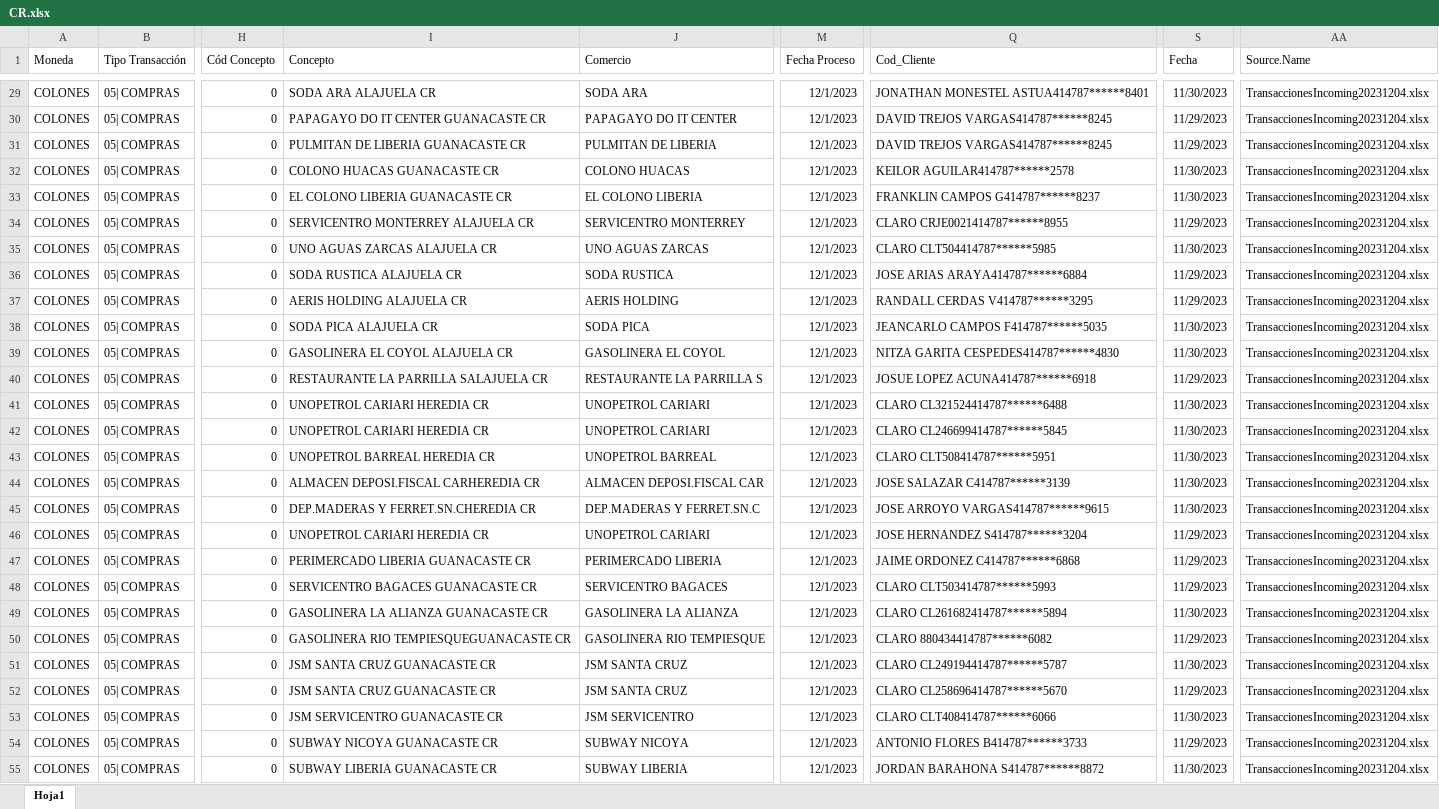
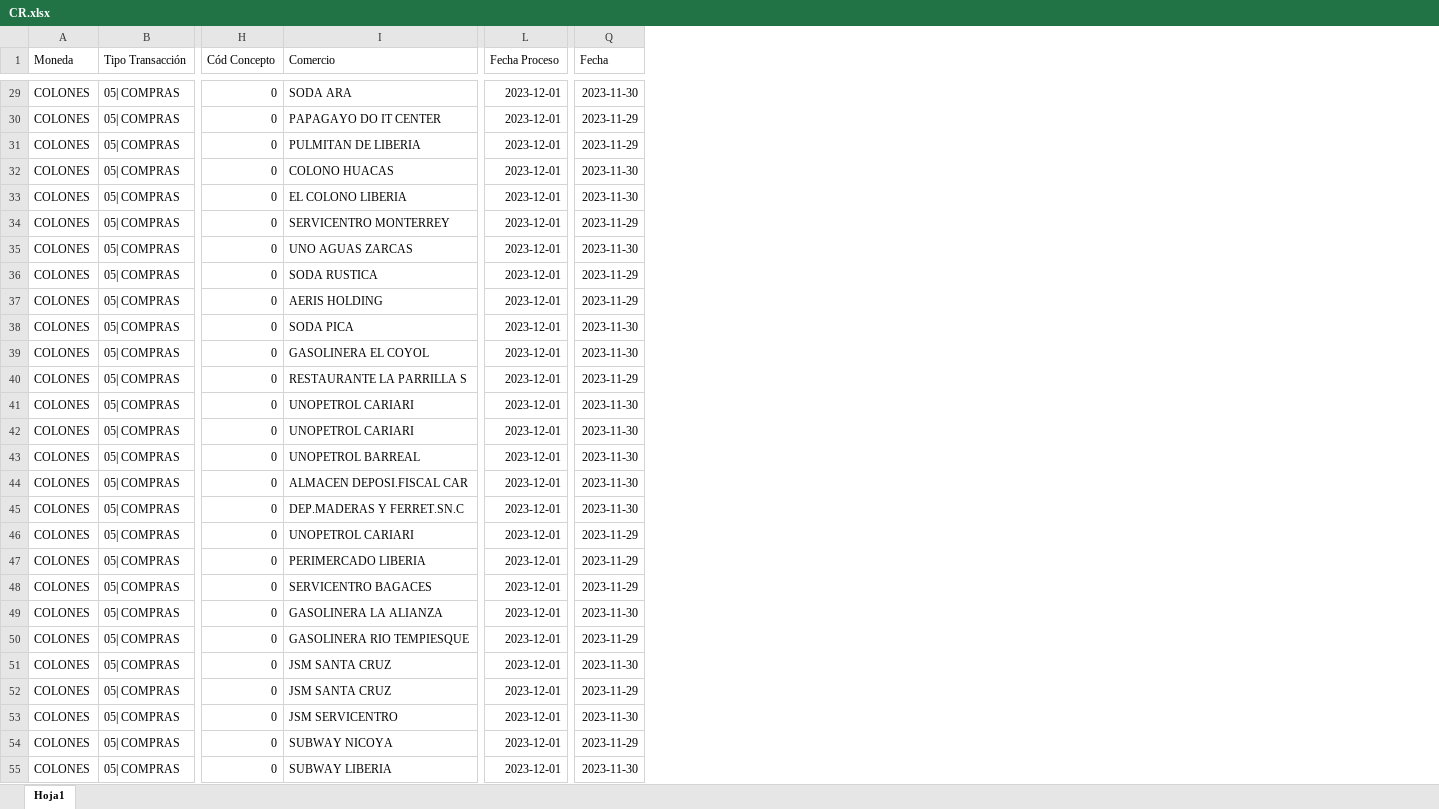
Before and after one commit to carloseliaslopez/sispla, an Excel workbook: RECURSOS/INCOMINS-DATAS/CR.xlsx, sheet Hoja1, drawn as a sheet; only a part is shown, gaps mark what is left out; values as stored, in another font and other column widths than the file's, no borders; removed rows and columns are numbered as before the commit, all else as after; the diff covers the shown part only; the diff names each change by its address in the sheet, - before the commit and + after, or states it on an @@ line.

```diff
--- a/RECURSOS/INCOMINS-DATAS/CR.xlsx (sheet Hoja1)
+++ b/RECURSOS/INCOMINS-DATAS/CR.xlsx (sheet Hoja1)
-column I (Concepto), rows 29-55: SODA ARA ALAJUELA CR | PAPAGAYO DO IT CENTER GUANACASTE CR | PULMITAN DE LIBERIA GUANACASTE CR | COLONO HUACAS GUANACASTE CR | EL COLONO LIBERIA GUANACASTE CR | SERVICENTRO MONTERREY ALAJUELA CR | UNO AGUAS ZARCAS ALAJUELA CR | SODA RUSTICA ALAJUELA CR | AERIS HOLDING ALAJUELA CR | SODA PICA ALAJUELA CR | GASOLINERA EL COYOL ALAJUELA CR | RESTAURANTE LA PARRILLA SALAJUELA CR | UNOPETROL CARIARI HEREDIA CR | UNOPETROL CARIARI HEREDIA CR | UNOPETROL BARREAL HEREDIA CR | ALMACEN DEPOSI.FISCAL CARHEREDIA CR | DEP.MADERAS Y FERRET.SN.CHEREDIA CR | UNOPETROL CARIARI HEREDIA CR | PERIMERCADO LIBERIA GUANACASTE CR | SERVICENTRO BAGACES GUANACASTE CR | GASOLINERA LA ALIANZA GUANACASTE CR | GASOLINERA RIO TEMPIESQUEGUANACASTE CR | JSM SANTA CRUZ GUANACASTE CR | JSM SANTA CRUZ GUANACASTE CR | JSM SERVICENTRO GUANACASTE CR | SUBWAY NICOYA GUANACASTE CR | SUBWAY LIBERIA GUANACASTE CR
-column Q (Cod_Cliente), rows 29-55: JONATHAN MONESTEL ASTUA414787******8401 | DAVID TREJOS VARGAS414787******8245 | DAVID TREJOS VARGAS414787******8245 | KEILOR AGUILAR414787******2578 | FRANKLIN CAMPOS G414787******8237 | CLARO CRJE0021414787******8955 | CLARO CLT504414787******5985 | JOSE ARIAS ARAYA414787******6884 | RANDALL CERDAS V414787******3295 | JEANCARLO CAMPOS F414787******5035 | NITZA GARITA CESPEDES414787******4830 | JOSUE LOPEZ ACUNA414787******6918 | CLARO CL321524414787******6488 | CLARO CL246699414787******5845 | CLARO CLT508414787******5951 | JOSE SALAZAR C414787******3139 | JOSE ARROYO VARGAS414787******9615 | JOSE HERNANDEZ S414787******3204 | JAIME ORDONEZ C414787******6868 | CLARO CLT503414787******5993 | CLARO CL261682414787******5894 | CLARO 880434414787******6082 | CLARO CL249194414787******5787 | CLARO CL258696414787******5670 | CLARO CLT408414787******6066 | ANTONIO FLORES B414787******3733 | JORDAN BARAHONA S414787******8872
-column AA (Source.Name), rows 29-55: all TransaccionesIncoming20231204.xlsx
-L29:L55 (Fecha Proceso): 12/1/2023
+L29:L55 (Fecha Proceso): 2023-12-01
-Q29 (Fecha): 11/30/2023
+Q29 (Fecha): 2023-11-30
-Q30:Q31 (Fecha): 11/29/2023
+Q30:Q31 (Fecha): 2023-11-29
-Q32:Q33 (Fecha): 11/30/2023
+Q32:Q33 (Fecha): 2023-11-30
-Q34 (Fecha): 11/29/2023
+Q34 (Fecha): 2023-11-29
-Q35 (Fecha): 11/30/2023
+Q35 (Fecha): 2023-11-30
-Q36:Q37 (Fecha): 11/29/2023
+Q36:Q37 (Fecha): 2023-11-29
-Q38:Q39 (Fecha): 11/30/2023
+Q38:Q39 (Fecha): 2023-11-30
-Q40 (Fecha): 11/29/2023
+Q40 (Fecha): 2023-11-29
-Q41:Q45 (Fecha): 11/30/2023
+Q41:Q45 (Fecha): 2023-11-30
-Q46:Q48 (Fecha): 11/29/2023
+Q46:Q48 (Fecha): 2023-11-29
-Q49 (Fecha): 11/30/2023
+Q49 (Fecha): 2023-11-30
-Q50 (Fecha): 11/29/2023
+Q50 (Fecha): 2023-11-29
-Q51 (Fecha): 11/30/2023
+Q51 (Fecha): 2023-11-30
-Q52 (Fecha): 11/29/2023
+Q52 (Fecha): 2023-11-29
-Q53 (Fecha): 11/30/2023
+Q53 (Fecha): 2023-11-30
-Q54 (Fecha): 11/29/2023
+Q54 (Fecha): 2023-11-29
-Q55 (Fecha): 11/30/2023
+Q55 (Fecha): 2023-11-30
```
Also changed, not shown: 329 edited cells elsewhere in this sheet, RECURSOS/INCOMINS-DATAS/COL.xlsx, RECURSOS/INCOMINS-DATAS/DSY.xlsx, 16 other files.
